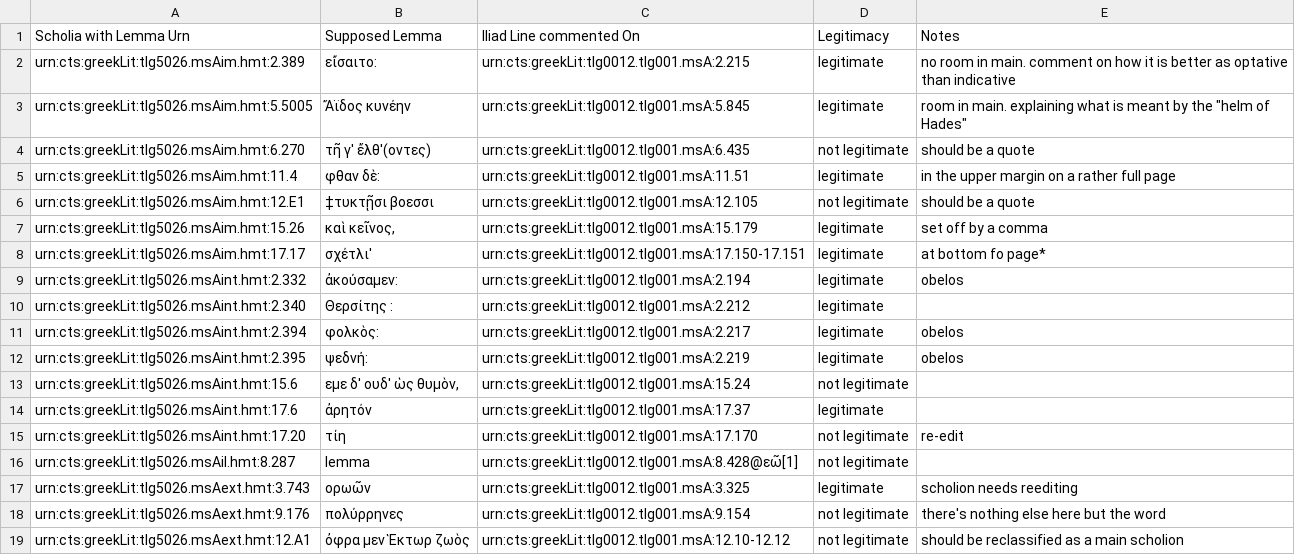
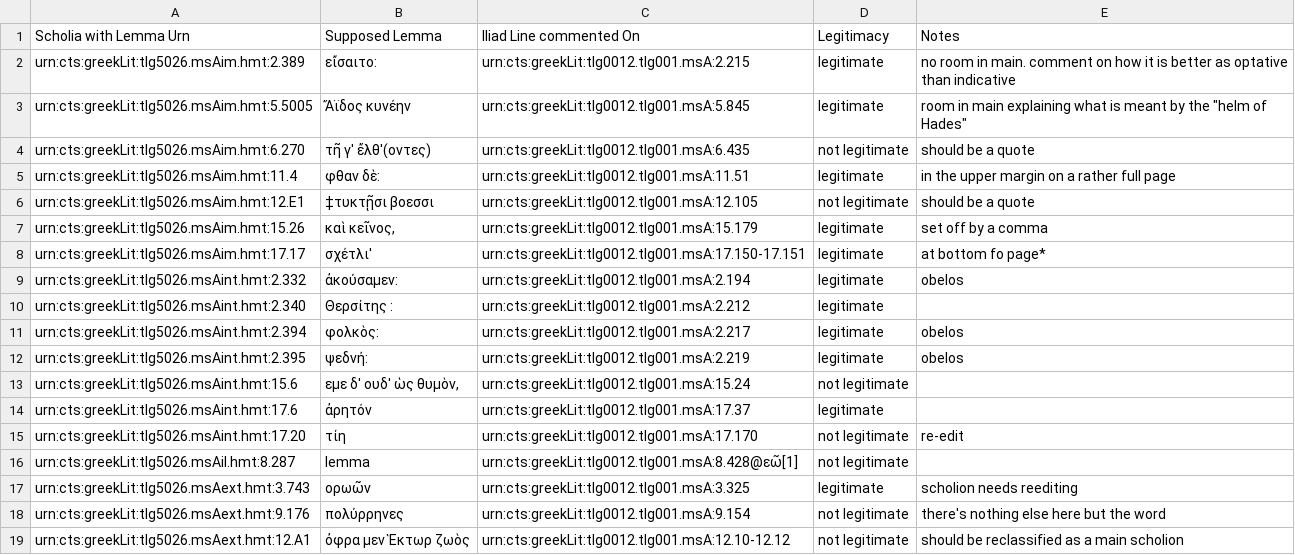
Before and after one commit to cjschu17/Thesis2016-2017, a CSV file: Data/LemmataData/lemmataTextIliadLines.csv, drawn as a sheet.

Commit message:
Update lemmataTextIliadLines.csv

```diff
--- a/Data/LemmataData/lemmataTextIliadLines.csv
+++ b/Data/LemmataData/lemmataTextIliadLines.csv
@@ -2,3 +2,3 @@ Scholia with Lemma Urn,Supposed Lemma,Iliad Line commented On,Legitimacy,Notes
 urn:cts:greekLit:tlg5026.msAim.hmt:2.389,"  εἴσαιτο:",urn:cts:greekLit:tlg0012.tlg001.msA:2.215,legitimate,no room in main. comment on how it is better as optative than indicative
-urn:cts:greekLit:tlg5026.msAim.hmt:5.5005,"   Ἄϊδος κυνέην",urn:cts:greekLit:tlg0012.tlg001.msA:5.845,legitimate,room in main. explaining what is meant by the "helm of Hades"
+urn:cts:greekLit:tlg5026.msAim.hmt:5.5005,"   Ἄϊδος κυνέην",urn:cts:greekLit:tlg0012.tlg001.msA:5.845,legitimate,room in main explaining what is meant by the "helm of Hades"
 urn:cts:greekLit:tlg5026.msAim.hmt:6.270,"  τῆ γ' ἔλθ'(οντες)",urn:cts:greekLit:tlg0012.tlg001.msA:6.435,not legitimate,should be a quote
```
